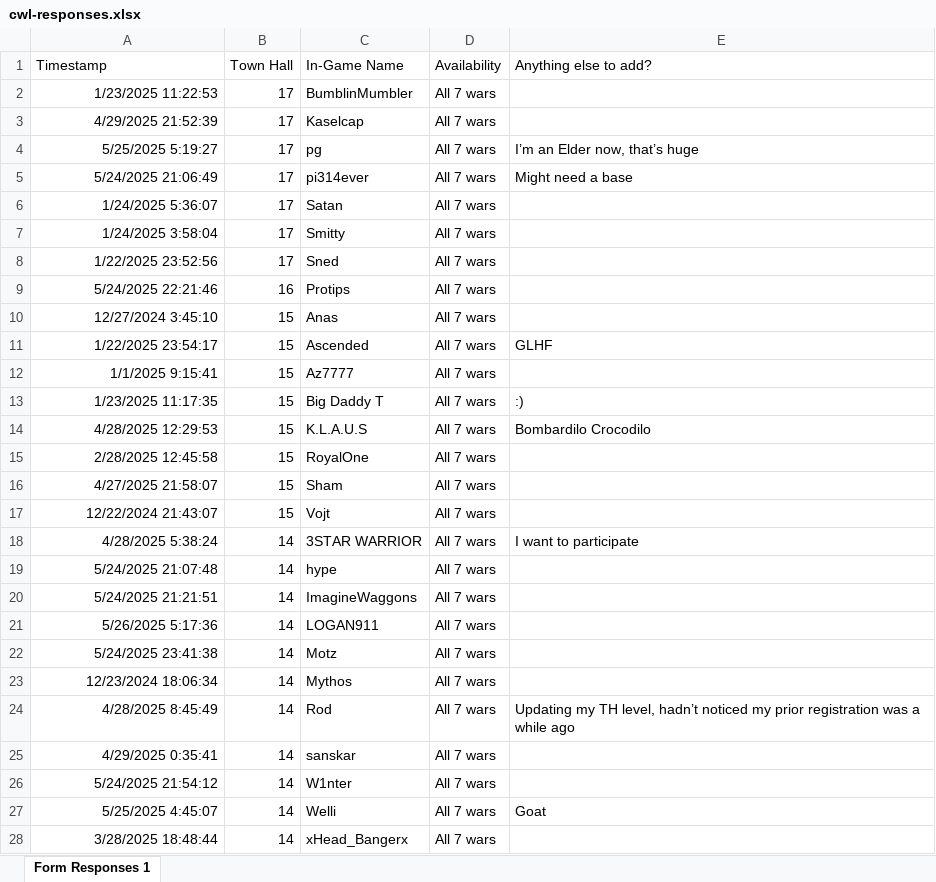
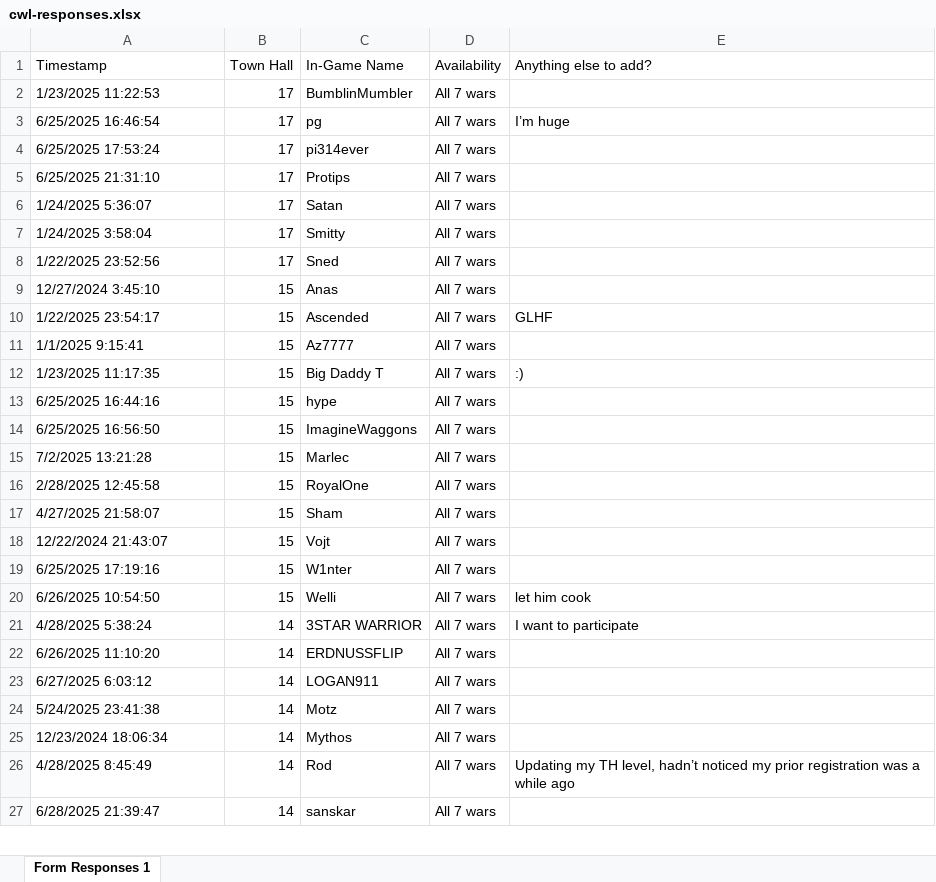
Before and after one commit to DrNekoSenpai/x-ray, an Excel workbook: inputs/cwl-responses.xlsx, sheet Form Responses 1, drawn as a sheet; only a part is shown; values as stored, in another font and other column widths than the file's, no borders; charts and pictures and conditional formats not drawn; removed rows and columns are numbered as before the commit, all else as after; the diff covers the shown part only; the diff names each change by its address in the sheet, - before the commit and + after, or states it on an @@ line.

```diff
--- a/inputs/cwl-responses.xlsx (sheet Form Responses 1)
+++ b/inputs/cwl-responses.xlsx (sheet Form Responses 1)
-A2 alignment: right
+A2 alignment: left
-row 3: 4/29/2025 21:52:39 | 17 | Kaselcap | All 7 wars
-A3 (Timestamp): 5/25/2025 5:19:27
+A3 (Timestamp): 6/25/2025 16:46:54
-A3:A4 alignment: right
+A3:A4 alignment: left
-E3 (Anything else to add?): I’m an Elder now, that’s huge
+E3 (Anything else to add?): I’m huge
-A4 (Timestamp): 5/24/2025 21:06:49
+A4 (Timestamp): 6/25/2025 17:53:24
-E4 (Anything else to add?): Might need a base
+E4 (Anything else to add?): (empty)
+row 5: 6/25/2025 21:31:10 | 17 | Protips | All 7 wars
-A6:A8 alignment: right
+A6:A8 alignment: left
-row 9: 5/24/2025 22:21:46 | 16 | Protips | All 7 wars
-A9:A12 alignment: right
+A9:A12 alignment: left
+row 13: 6/25/2025 16:44:16 | 15 | hype | All 7 wars
+row 14: 6/25/2025 16:56:50 | 15 | ImagineWaggons | All 7 wars
-A15 (Timestamp): 4/28/2025 12:29:53
+A15 (Timestamp): 7/2/2025 13:21:28
-A15:A18 alignment: right
+A15:A18 alignment: left
-C15 (In-Game Name): K.L.A.U.S
+C15 (In-Game Name): Marlec
-E15 (Anything else to add?): Bombardilo Crocodilo
+E15 (Anything else to add?): (empty)
+row 19: 6/25/2025 17:19:16 | 15 | W1nter | All 7 wars
+row 20: 6/26/2025 10:54:50 | 15 | Welli | All 7 wars | let him cook
-A21 alignment: right
+A21 alignment: left
-row 19: 5/24/2025 21:07:48 | 14 | hype | All 7 wars
-A22 (Timestamp): 5/24/2025 21:21:51
+A22 (Timestamp): 6/26/2025 11:10:20
-A22:A27 alignment: right
+A22:A27 alignment: left
-C22 (In-Game Name): ImagineWaggons
+C22 (In-Game Name): ERDNUSSFLIP
-A23 (Timestamp): 5/26/2025 5:17:36
+A23 (Timestamp): 6/27/2025 6:03:12
-A27 (Timestamp): 4/29/2025 0:35:41
+A27 (Timestamp): 6/28/2025 21:39:47
-row 26: 5/24/2025 21:54:12 | 14 | W1nter | All 7 wars
-row 27: 5/25/2025 4:45:07 | 14 | Welli | All 7 wars | Goat
-row 28: 3/28/2025 18:48:44 | 14 | xHead_Bangerx | All 7 wars
```
Also changed, not shown: 5 added rows, 1 removed row, 4 edited cells and cell formats elsewhere in this sheet, charts or pictures, inputs/war_bases.xlsx, xray-members.xlsx, 18 other files.
